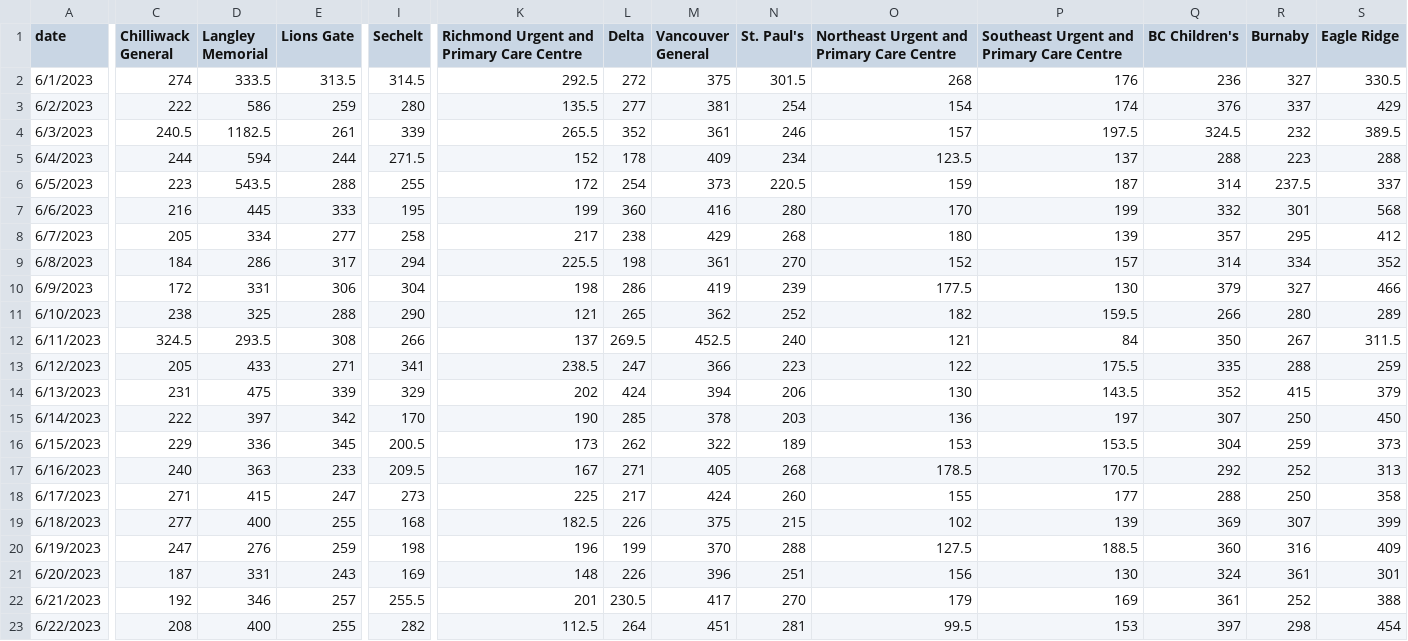
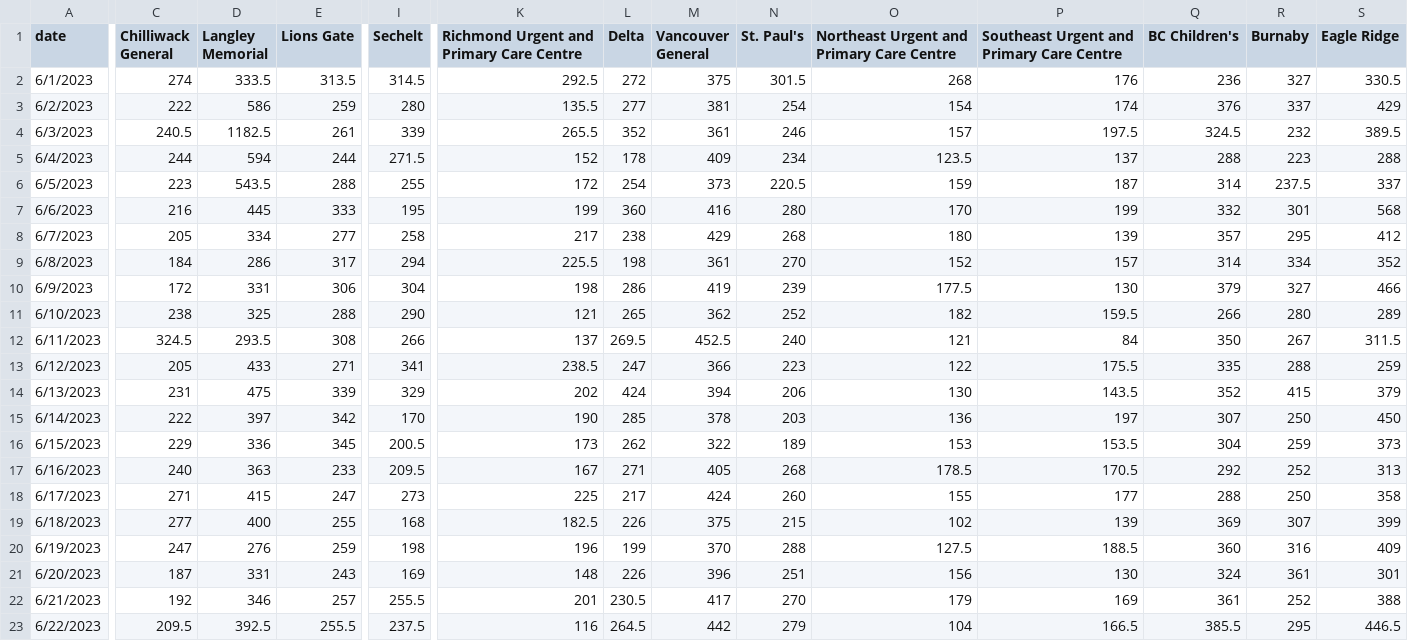
Before and after one commit to vs-postmedia/er-wait-time-scraper, a CSV file: data/daily-median-stays.csv, drawn as a sheet; only a part is shown, gaps mark what is left out; the diff covers the shown part only; the diff names each change by its address in the sheet, - before the commit and + after, or states it on an @@ line.

```diff
--- a/data/daily-median-stays.csv
+++ b/data/daily-median-stays.csv
-C23 (Chilliwack General): 208
+C23 (Chilliwack General): 209.5
-D23 (Langley Memorial): 400
+D23 (Langley Memorial): 392.5
-E23 (Lions Gate): 255
+E23 (Lions Gate): 255.5
-I23 (Sechelt): 282
+I23 (Sechelt): 237.5
-K23: 112.5
+K23: 116
-L23 (Delta): 264
+L23 (Delta): 264.5
-M23 (Vancouver General): 451
+M23 (Vancouver General): 442
-N23 (St. Paul's): 281
+N23 (St. Paul's): 279
-O23: 99.5
+O23: 104
-P23: 153
+P23: 166.5
-Q23 (BC Children's): 397
+Q23 (BC Children's): 385.5
-R23 (Burnaby): 298
+R23 (Burnaby): 295
-S23 (Eagle Ridge): 454
+S23 (Eagle Ridge): 446.5
```
Also changed, not shown: 4 edited cells elsewhere in this file, data/daily-median-waits.csv, data/data.csv, 1 other file.
